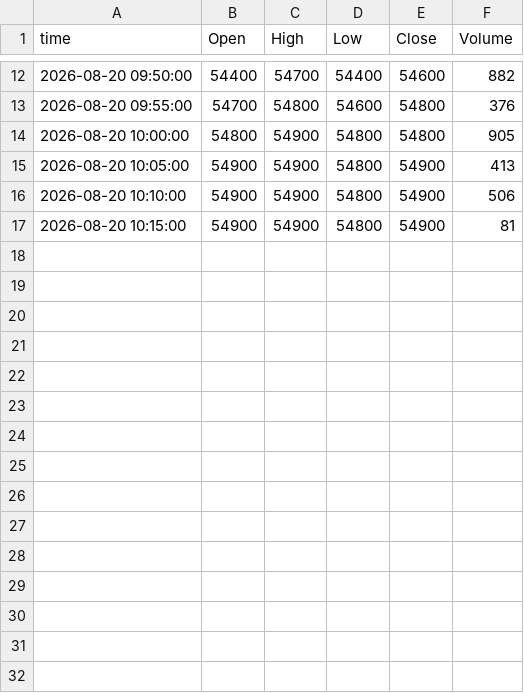
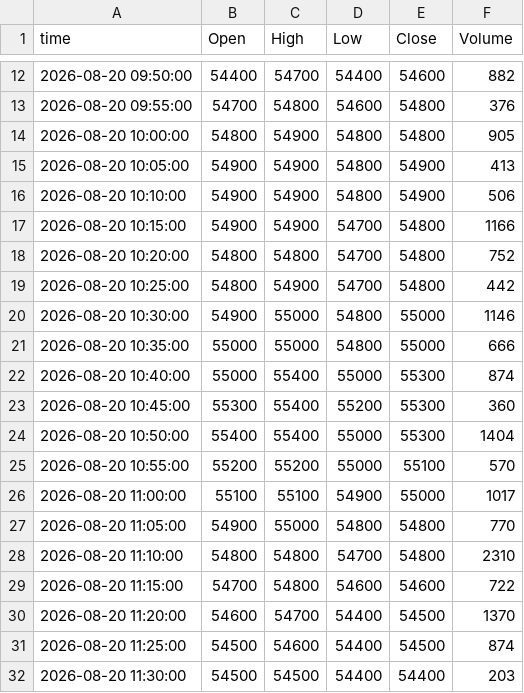
Before and after one commit to ssunsmg-smg/quant-screener, a CSV file: data/intraday/bars/20260820/005850.csv, drawn as a sheet; only a part is shown, gaps mark what is left out.

```diff
--- a/data/intraday/bars/20260820/005850.csv
+++ b/data/intraday/bars/20260820/005850.csv
@@ -16,2 +16,17 @@ time,Open,High,Low,Close,Volume
 2026-08-20 10:10:00,54900,54900,54800,54900,506
-2026-08-20 10:15:00,54900,54900,54800,54900,81
+2026-08-20 10:15:00,54900,54900,54700,54800,1166
+2026-08-20 10:20:00,54800,54800,54700,54800,752
+2026-08-20 10:25:00,54800,54900,54700,54800,442
+2026-08-20 10:30:00,54900,55000,54800,55000,1146
+2026-08-20 10:35:00,55000,55000,54800,55000,666
+2026-08-20 10:40:00,55000,55400,55000,55300,874
+2026-08-20 10:45:00,55300,55400,55200,55300,360
+2026-08-20 10:50:00,55400,55400,55000,55300,1404
+2026-08-20 10:55:00,55200,55200,55000,55100,570
+2026-08-20 11:00:00,55100,55100,54900,55000,1017
+2026-08-20 11:05:00,54900,55000,54800,54800,770
+2026-08-20 11:10:00,54800,54800,54700,54800,2310
+2026-08-20 11:15:00,54700,54800,54600,54600,722
+2026-08-20 11:20:00,54600,54700,54400,54500,1370
+2026-08-20 11:25:00,54500,54600,54400,54500,874
+2026-08-20 11:30:00,54500,54500,54400,54400,203
```
Also changed, not shown: data/intraday/bars/20260820/192080.csv, 3 other files.
